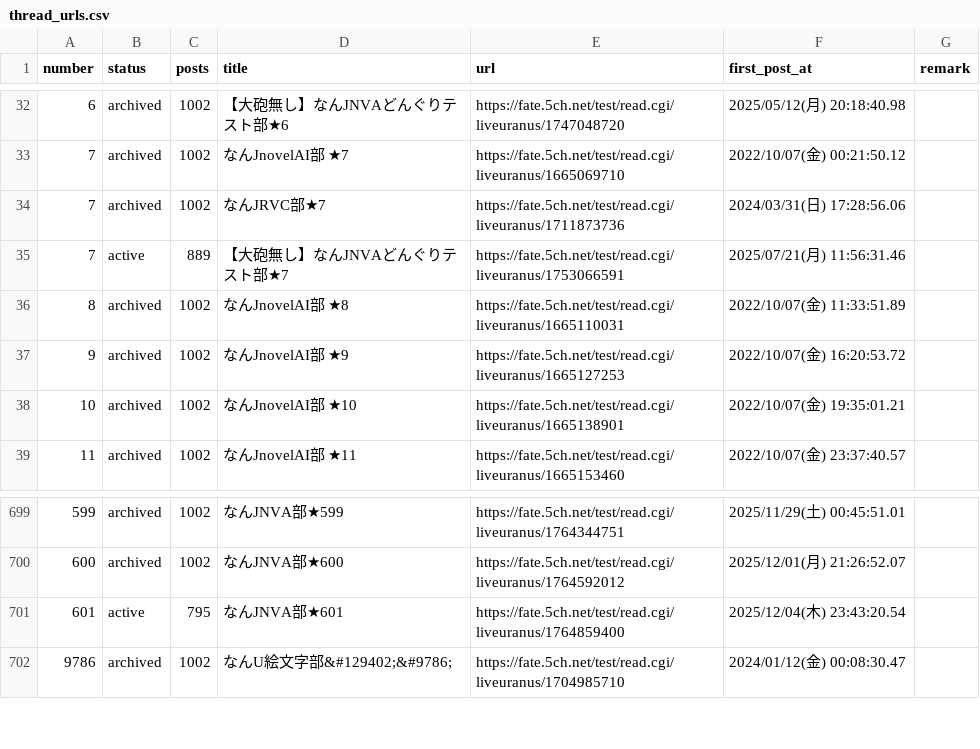
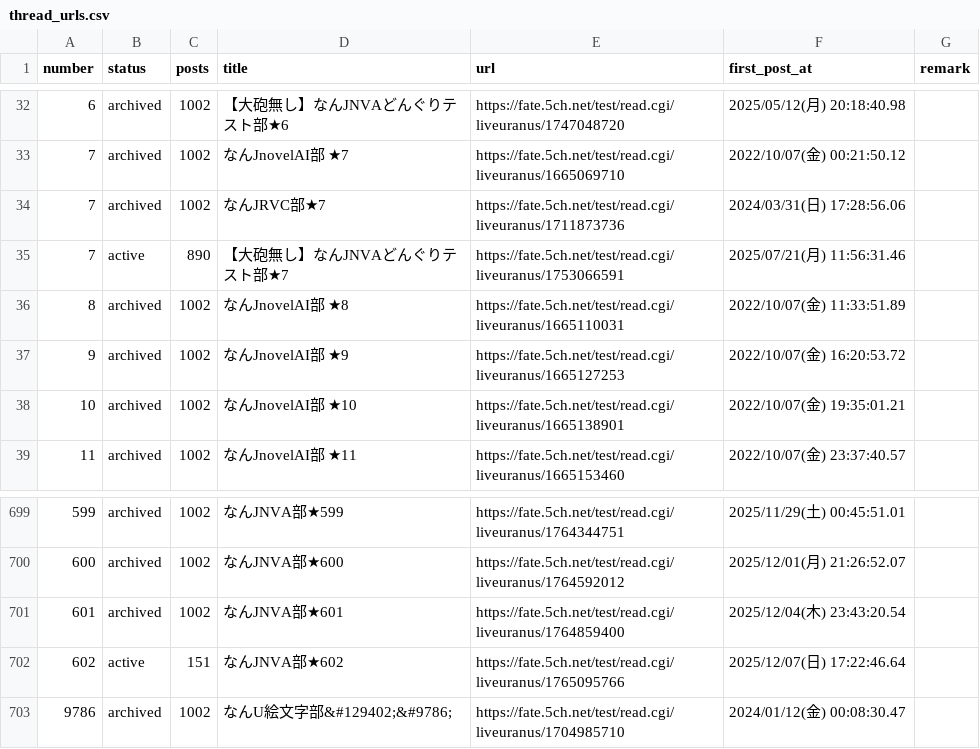
Before and after one commit to aka7774/nai_ch_wiki, a CSV file: thread_back_up/thread_urls.csv, drawn as a sheet; only a part is shown, gaps mark what is left out.

```diff
--- a/thread_back_up/thread_urls.csv
+++ b/thread_back_up/thread_urls.csv
@@ -34,3 +34,3 @@ number,status,posts,title,url,first_post_at,remark
 7,archived,1002,なんJRVC部★7,https://fate.5ch.net/test/read.cgi/liveuranus/1711873736,2024/03/31(日) 17:28:56.06,
-7,active,889,【大砲無し】なんJNVAどんぐりテスト部★7,https://fate.5ch.net/test/read.cgi/liveuranus/1753066591,2025/07/21(月) 11:56:31.46,
+7,active,890,【大砲無し】なんJNVAどんぐりテスト部★7,https://fate.5ch.net/test/read.cgi/liveuranus/1753066591,2025/07/21(月) 11:56:31.46,
 8,archived,1002,なんJnovelAI部 ★8,https://fate.5ch.net/test/read.cgi/liveuranus/1665110031,2022/10/07(金) 11:33:51.89,
@@ -700,3 +700,4 @@ number,status,posts,title,url,first_post_at,remark
 600,archived,1002,なんJNVA部★600,https://fate.5ch.net/test/read.cgi/liveuranus/1764592012,2025/12/01(月) 21:26:52.07,
-601,active,795,なんJNVA部★601,https://fate.5ch.net/test/read.cgi/liveuranus/1764859400,2025/12/04(木) 23:43:20.54,
+601,archived,1002,なんJNVA部★601,https://fate.5ch.net/test/read.cgi/liveuranus/1764859400,2025/12/04(木) 23:43:20.54,
+602,active,151,なんJNVA部★602,https://fate.5ch.net/test/read.cgi/liveuranus/1765095766,2025/12/07(日) 17:22:46.64,
 9786,archived,1002,なんU絵文字部&#129402;&#9786;,https://fate.5ch.net/test/read.cgi/liveuranus/1704985710,2024/01/12(金) 00:08:30.47,
```
Also changed, not shown: 57 other files.
